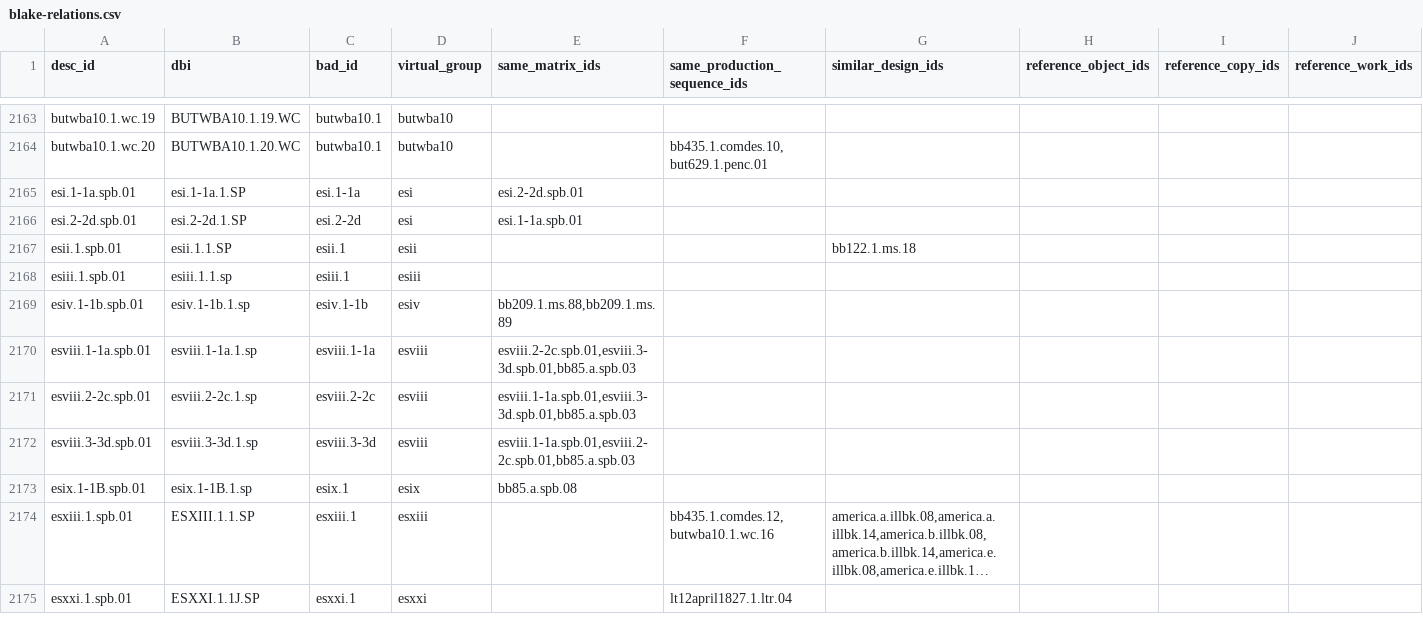
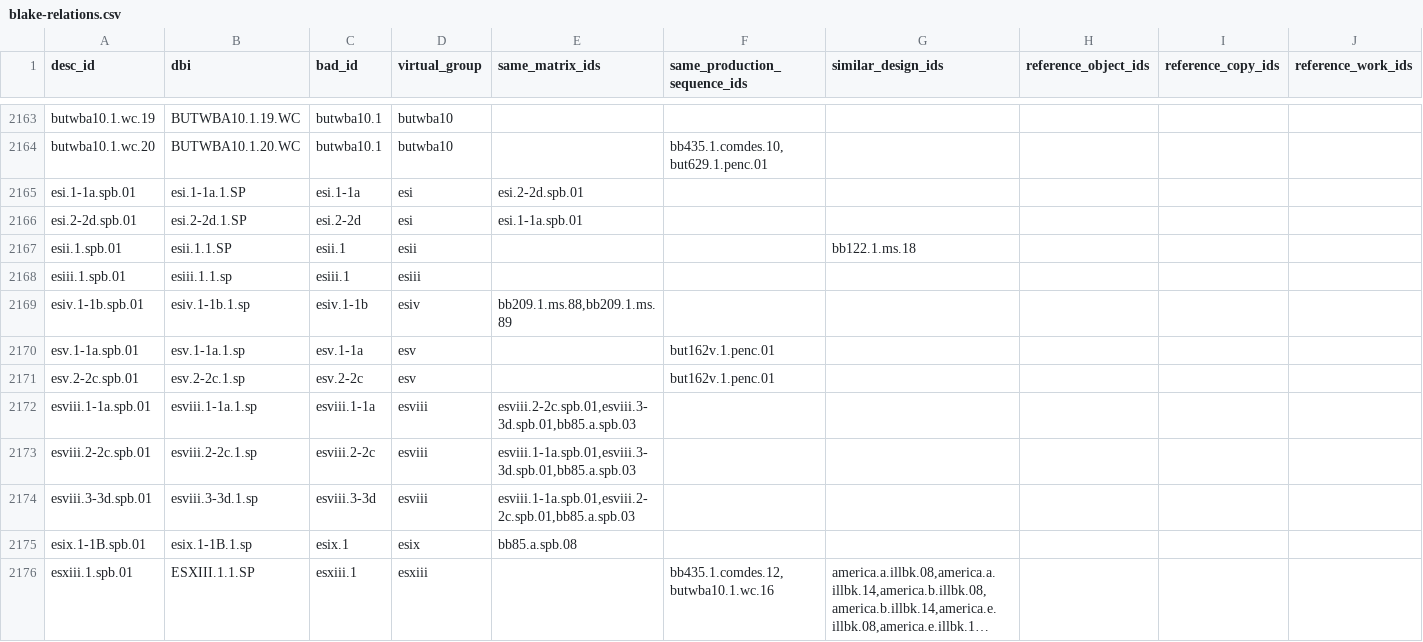
Before and after one commit to blakearchive/data, a CSV file: csv/blake-relations.csv, drawn as a sheet; only a part is shown, gaps mark what is left out; the shorter side is filled out with more unchanged rows; long unchanged cells end in …; rows hold the shown columns only; the diff names each change by its address in the sheet, - before the commit and + after, or states it on an @@ line.

Commit message:
added esv

```diff
--- a/csv/blake-relations.csv
+++ b/csv/blake-relations.csv
+row 2170: esv.1-1a.spb.01 | esv.1-1a.1.sp | esv.1-1a | esv |  | but162v.1.penc.01
+row 2171: esv.2-2c.spb.01 | esv.2-2c.1.sp | esv.2-2c | esv |  | but162v.1.penc.01
```
